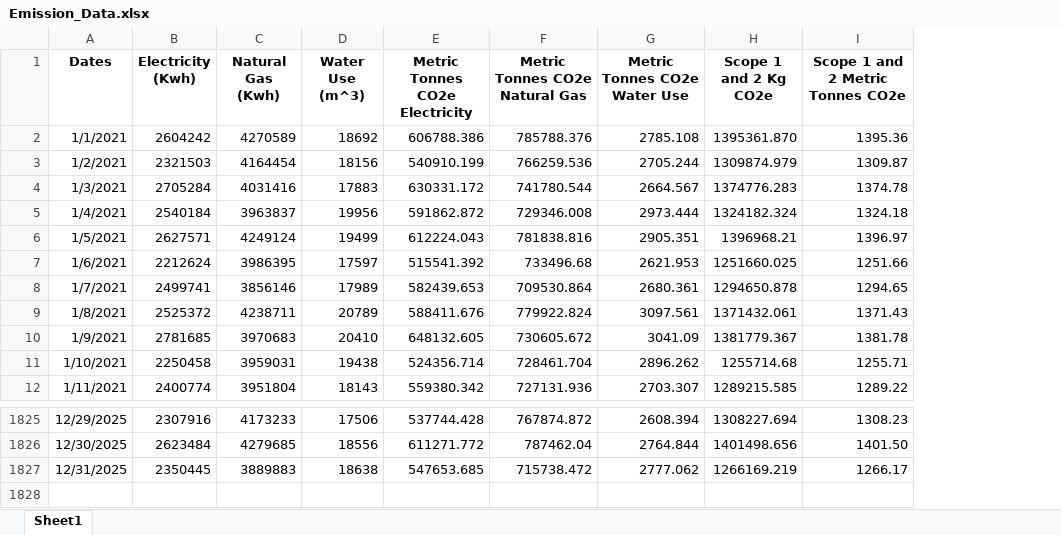
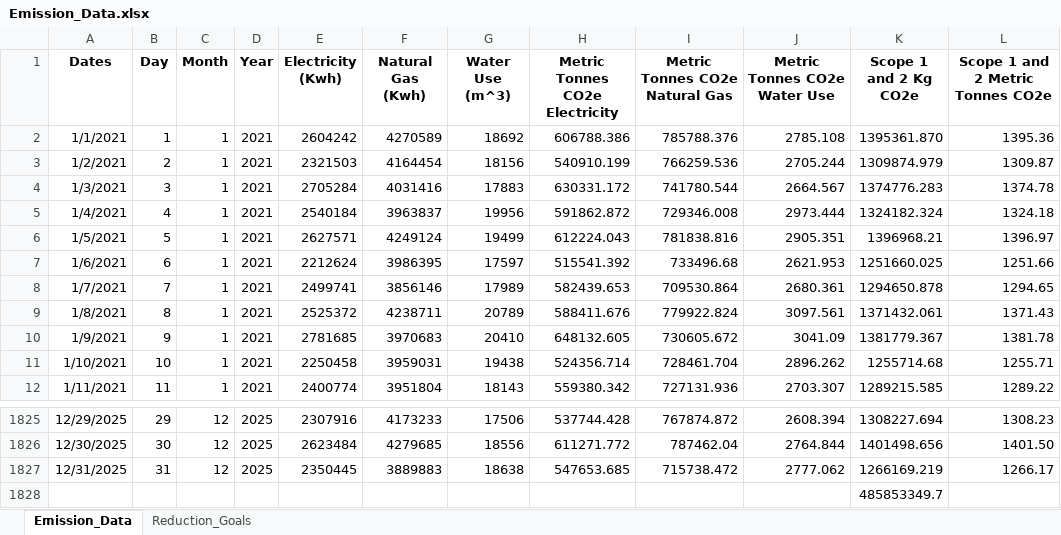
Before and after one commit to Dylan-Butterfield/Data_Analytics_Dashboards, an Excel workbook: HSEQ/Emission_Data.xlsx, sheet Emission_Data, drawn as a sheet; only a part is shown, gaps mark what is left out; values as stored, in another font and other column widths than the file's, no borders; the diff names each change by its address in the sheet, - before the commit and + after, or states it on an @@ line.

```diff
--- a/HSEQ/Emission_Data.xlsx (sheet Emission_Data)
+++ b/HSEQ/Emission_Data.xlsx (sheet Emission_Data)
-sheet tab: Sheet1
+sheet tab: Emission_Data
+sheet tab: Reduction_Goals
+column B (Day), rows 2-12: 1 | 2 | 3 | 4 | 5 | 6 | 7 | 8 | 9 | 10 | 11; rows 1825-1827: 29 | 30 | 31
+column C (Month), rows 2-12: all 1; rows 1825-1827: all 12
+column D (Year), rows 2-12: all 2021; rows 1825-1827: all 2025
+row 1828:  |  |  |  |  |  |  |  |  |  | 485853349.7
```
Also changed, not shown: formulas that keep their value, HSEQ/Defect_Rate_Data.xlsx, Procurement/Spend_Data.xlsx, 8 other files.
